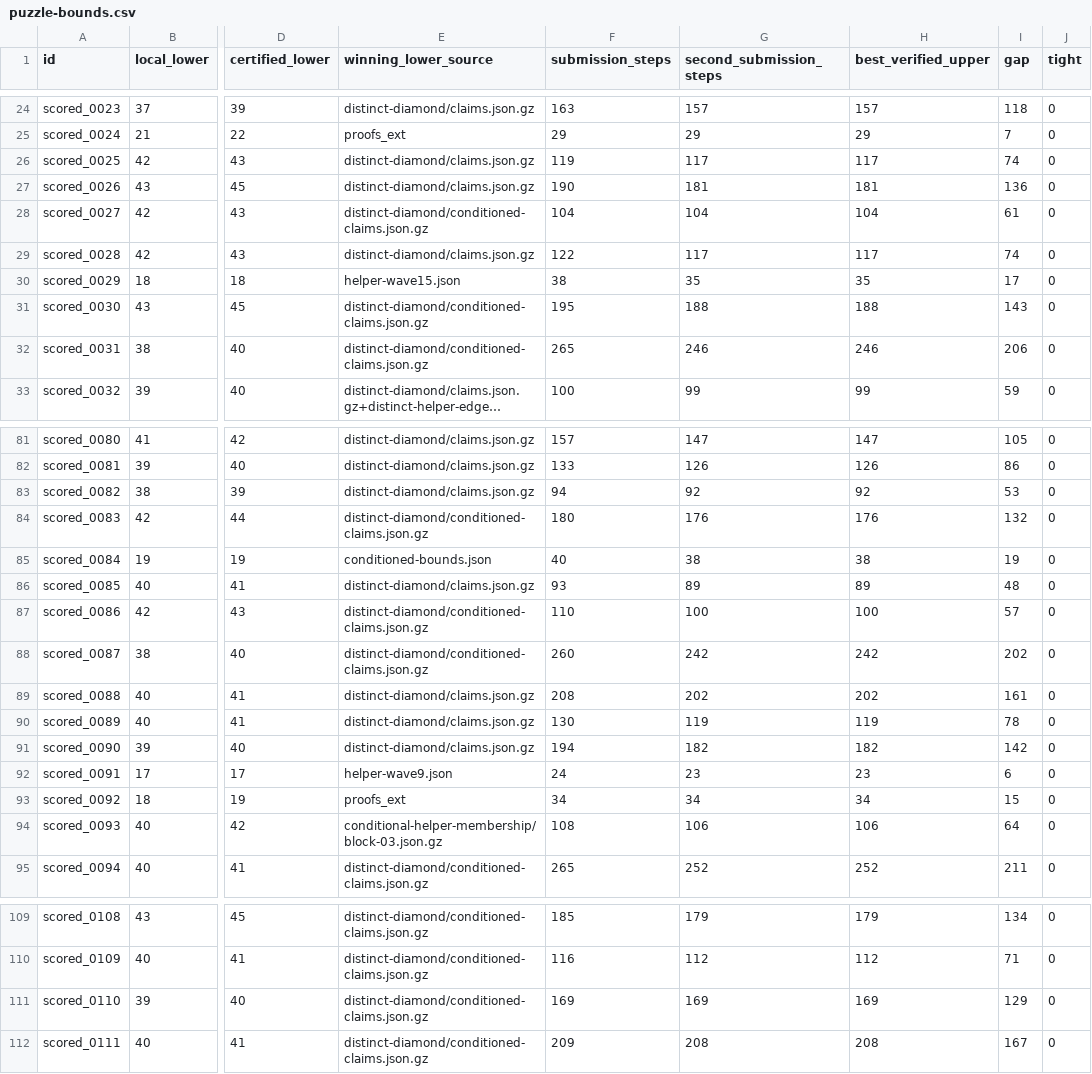
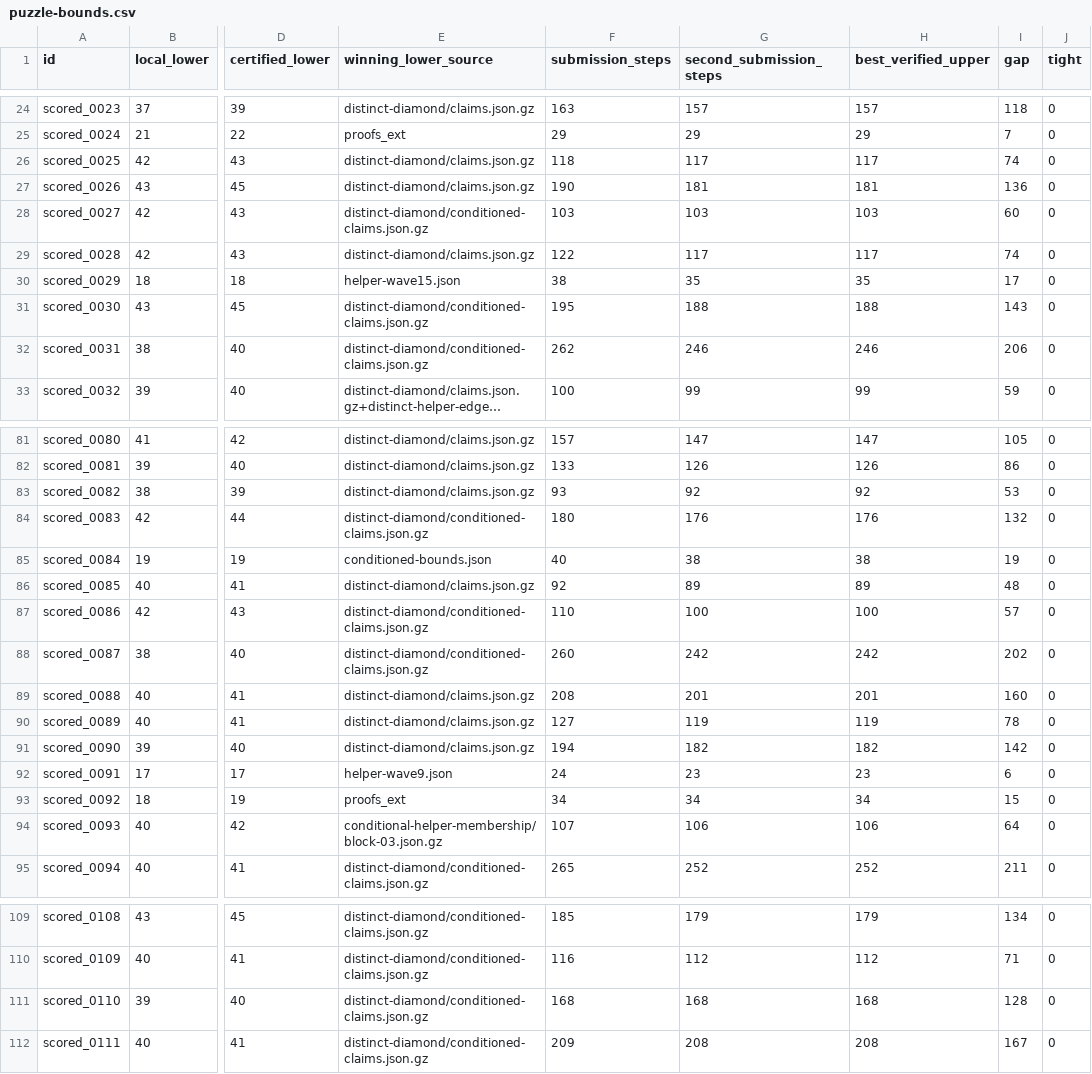
Before and after one commit to Hansen0223/Santa_2026, a CSV file: collaboration/puzzle-bounds.csv, drawn as a sheet; only a part is shown, gaps mark what is left out; long unchanged cells end in …; the diff covers the shown part only; the diff names each change by its address in the sheet, - before the commit and + after, or states it on an @@ line.

```diff
--- a/collaboration/puzzle-bounds.csv
+++ b/collaboration/puzzle-bounds.csv
-F26 (submission_steps): 119
+F26 (submission_steps): 118
-F28 (submission_steps): 104
+F28 (submission_steps): 103
-G28 (second_submission_steps): 104
+G28 (second_submission_steps): 103
-H28 (best_verified_upper): 104
+H28 (best_verified_upper): 103
-I28 (gap): 61
+I28 (gap): 60
-F32 (submission_steps): 265
+F32 (submission_steps): 262
-F83 (submission_steps): 94
+F83 (submission_steps): 93
-F86 (submission_steps): 93
+F86 (submission_steps): 92
-G89 (second_submission_steps): 202
+G89 (second_submission_steps): 201
-H89 (best_verified_upper): 202
+H89 (best_verified_upper): 201
-I89 (gap): 161
+I89 (gap): 160
-F90 (submission_steps): 130
+F90 (submission_steps): 127
-F94 (submission_steps): 108
+F94 (submission_steps): 107
-F111 (submission_steps): 169
+F111 (submission_steps): 168
-G111 (second_submission_steps): 169
+G111 (second_submission_steps): 168
-H111 (best_verified_upper): 169
+H111 (best_verified_upper): 168
-I111 (gap): 129
+I111 (gap): 128
```
Also changed, not shown: 62 edited cells elsewhere in this file, origins.csv, public-assisted/origins.csv, 19 other files.
